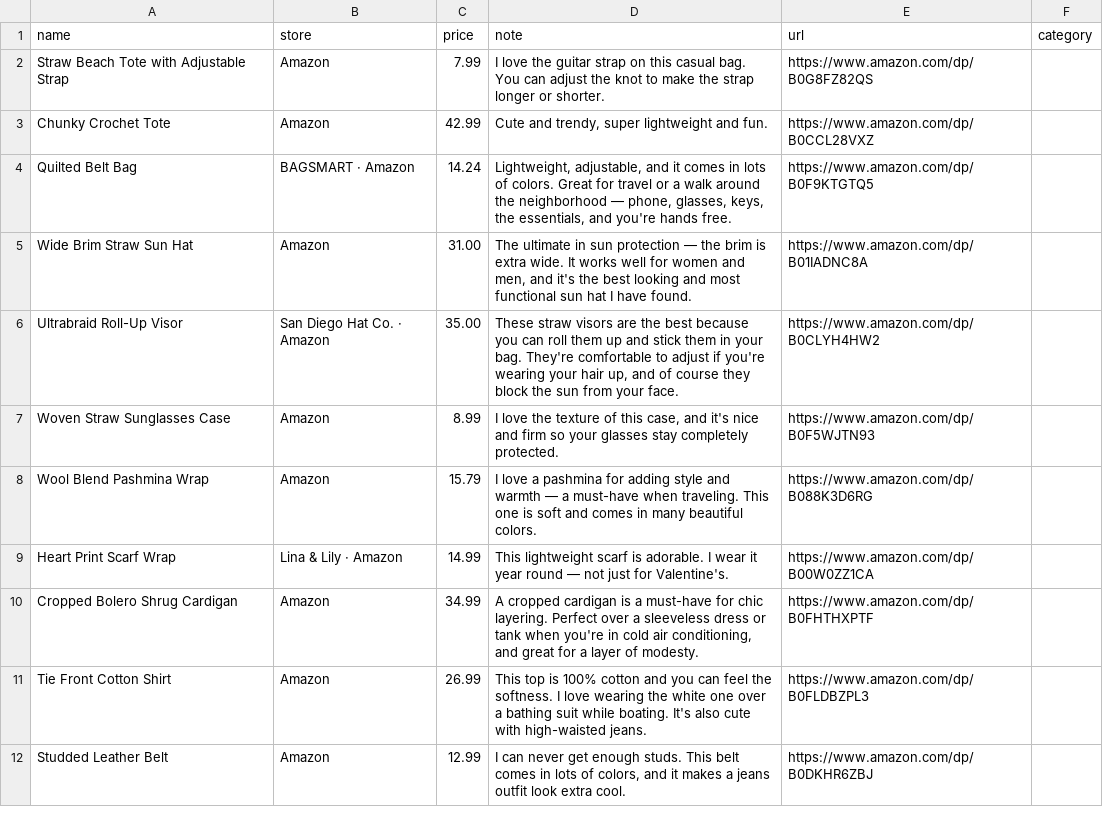
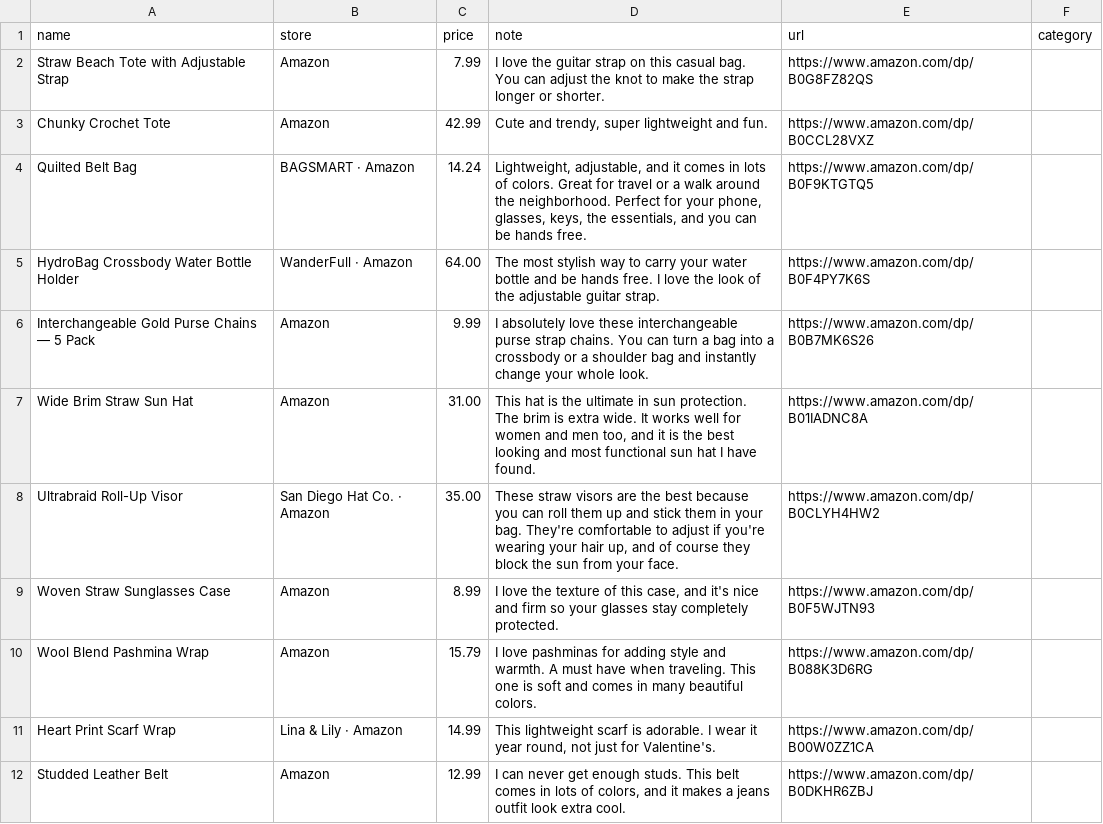
Before and after one commit to StyleStarApp/stylestar-app, a CSV file: data/amazon-finds.csv, drawn as a sheet; only a part is shown; the diff covers the shown part only.

```diff
--- a/data/amazon-finds.csv
+++ b/data/amazon-finds.csv
@@ -3,10 +3,10 @@ Straw Beach Tote with Adjustable Strap,Amazon,7.99,I love the guitar strap on th
 Chunky Crochet Tote,Amazon,42.99,"Cute and trendy, super lightweight and fun.",https://www.amazon.com/dp/B0CCL28VXZ,
-Quilted Belt Bag,BAGSMART · Amazon,14.24,"Lightweight, adjustable, and it comes in lots of colors. Great for travel or a walk around the neighborhood — phone, glasses, keys, the essentials, and you're hands free.",https://www.amazon.com/dp/B0F9KTGTQ5,
-Wide Brim Straw Sun Hat,Amazon,31.00,"The ultimate in sun protection — the brim is extra wide. It works well for women and men, and it's the best looking and most functional sun hat I have found.",https://www.amazon.com/dp/B01IADNC8A,
+Quilted Belt Bag,BAGSMART · Amazon,14.24,"Lightweight, adjustable, and it comes in lots of colors. Great for travel or a walk around the neighborhood. Perfect for your phone, glasses, keys, the essentials, and you can be hands free.",https://www.amazon.com/dp/B0F9KTGTQ5,
+HydroBag Crossbody Water Bottle Holder,WanderFull · Amazon,64.00,"The most stylish way to carry your water bottle and be hands free. I love the look of the adjustable guitar strap.",https://www.amazon.com/dp/B0F4PY7K6S,
+Interchangeable Gold Purse Chains — 5 Pack,Amazon,9.99,"I absolutely love these interchangeable purse strap chains. You can turn a bag into a crossbody or a shoulder bag and instantly change your whole look.",https://www.amazon.com/dp/B0B7MK6S26,
+Wide Brim Straw Sun Hat,Amazon,31.00,"This hat is the ultimate in sun protection. The brim is extra wide. It works well for women and men too, and it is the best looking and most functional sun hat I have found.",https://www.amazon.com/dp/B01IADNC8A,
 Ultrabraid Roll-Up Visor,San Diego Hat Co. · Amazon,35.00,"These straw visors are the best because you can roll them up and stick them in your bag. They're comfortable to adjust if you're wearing your hair up, and of course they block the sun from your face.",https://www.amazon.com/dp/B0CLYH4HW2,
 Woven Straw Sunglasses Case,Amazon,8.99,"I love the texture of this case, and it's nice and firm so your glasses stay completely protected.",https://www.amazon.com/dp/B0F5WJTN93,
-Wool Blend Pashmina Wrap,Amazon,15.79,I love a pashmina for adding style and warmth — a must-have when traveling. This one is soft and comes in many beautiful colors.,https://www.amazon.com/dp/B088K3D6RG,
-Heart Print Scarf Wrap,Lina & Lily · Amazon,14.99,This lightweight scarf is adorable. I wear it year round — not just for Valentine's.,https://www.amazon.com/dp/B00W0ZZ1CA,
-Cropped Bolero Shrug Cardigan,Amazon,34.99,"A cropped cardigan is a must-have for chic layering. Perfect over a sleeveless dress or tank when you're in cold air conditioning, and great for a layer of modesty.",https://www.amazon.com/dp/B0FHTHXPTF,
-Tie Front Cotton Shirt,Amazon,26.99,This top is 100% cotton and you can feel the softness. I love wearing the white one over a bathing suit while boating. It's also cute with high-waisted jeans.,https://www.amazon.com/dp/B0FLDBZPL3,
+Wool Blend Pashmina Wrap,Amazon,15.79,"I love pashminas for adding style and warmth. A must have when traveling. This one is soft and comes in many beautiful colors.",https://www.amazon.com/dp/B088K3D6RG,
+Heart Print Scarf Wrap,Lina & Lily · Amazon,14.99,"This lightweight scarf is adorable. I wear it year round, not just for Valentine's.",https://www.amazon.com/dp/B00W0ZZ1CA,
 Studded Leather Belt,Amazon,12.99,"I can never get enough studs. This belt comes in lots of colors, and it makes a jeans outfit look extra cool.",https://www.amazon.com/dp/B0DKHR6ZBJ,
```
Also changed, not shown: 8 added rows and 1 edited cell elsewhere in this file, 4 other files.
